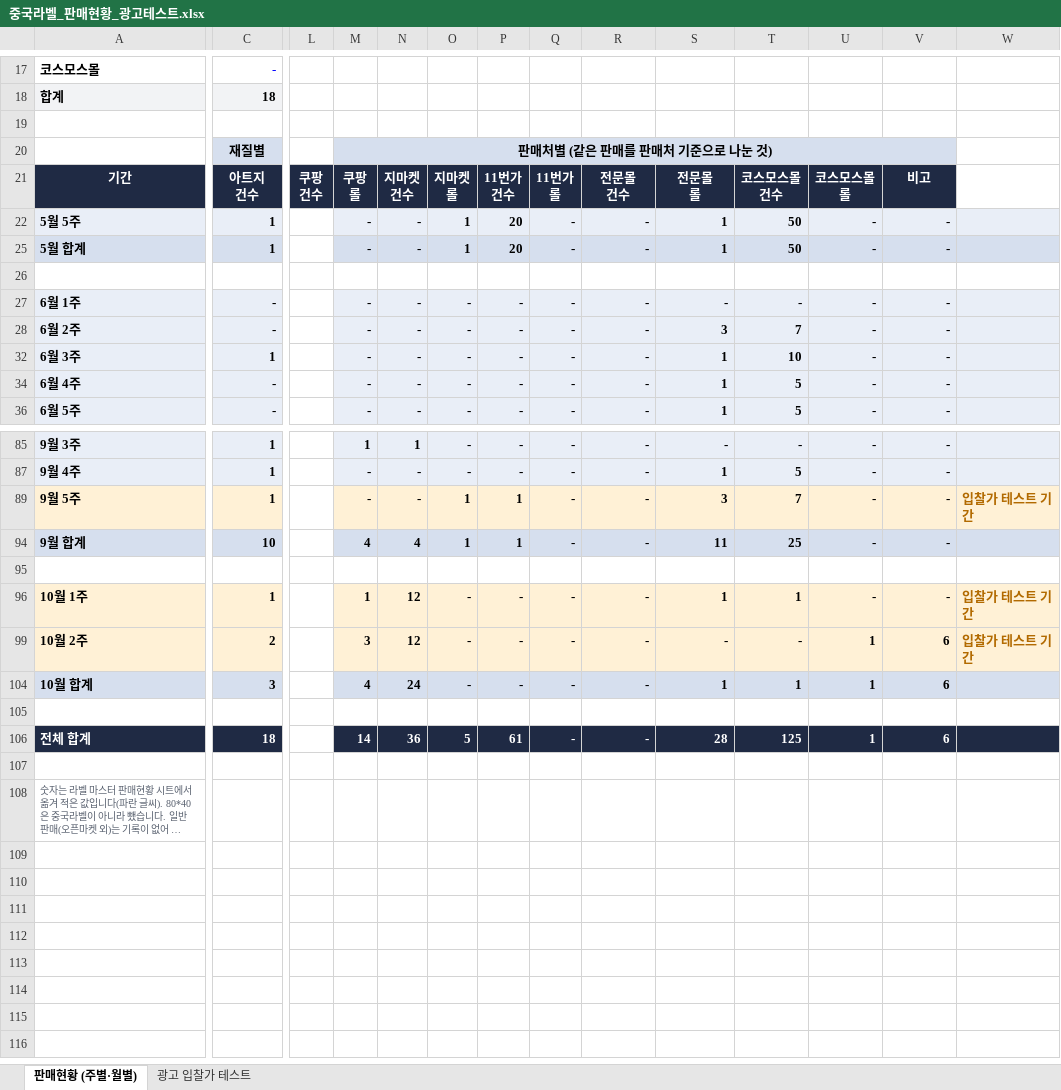
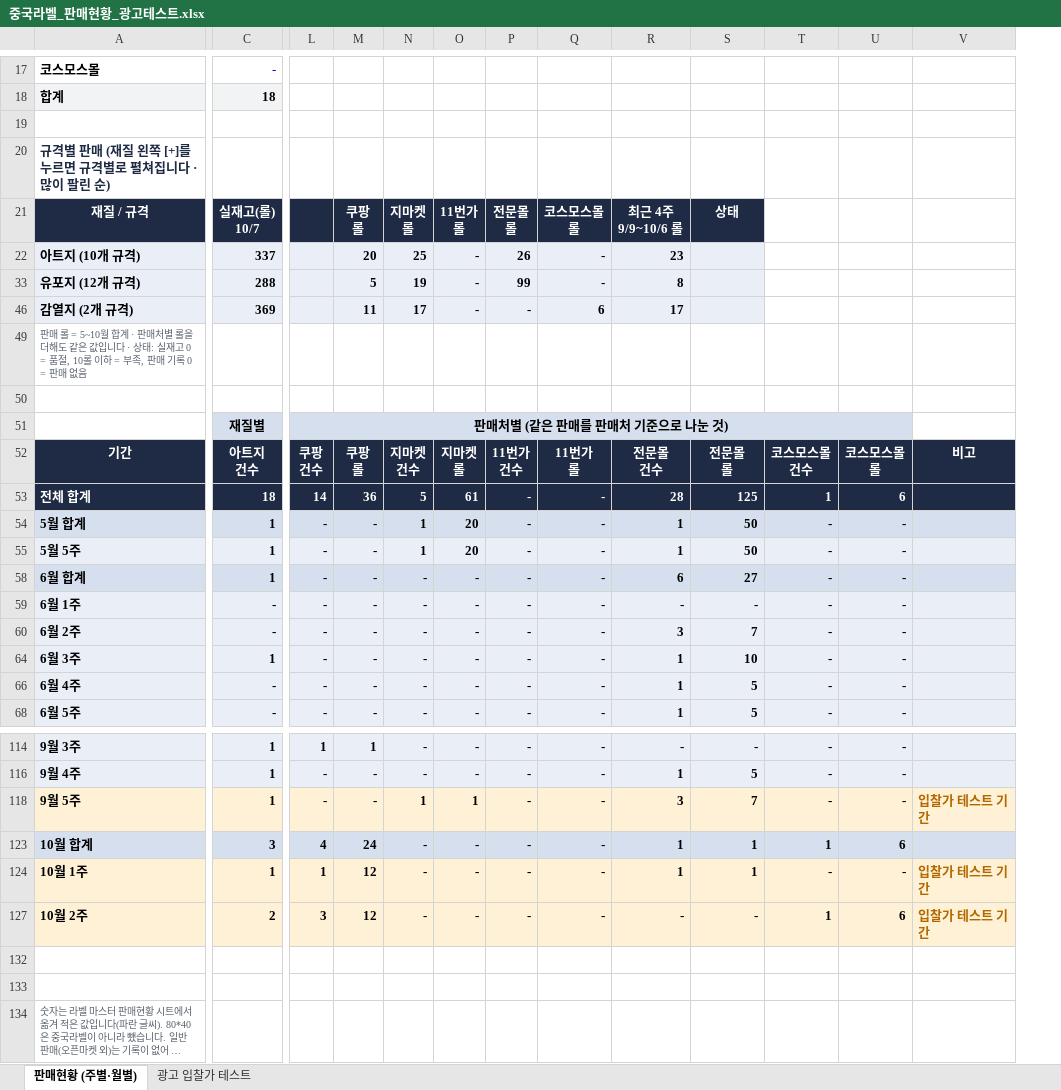
Before and after one commit to 24730060/-, an Excel workbook: 중국라벨_판매현황_광고테스트.xlsx, sheet 판매현황 (주별·월별), drawn as a sheet; only a part is shown, gaps mark what is left out; long unchanged cells end in …; values as stored, in another font and other column widths than the file's, no borders; conditional formats not drawn; removed rows and columns are numbered as before the commit, all else as after; rows hold the shown columns only; ↵ is a line break in a cell; the diff covers the shown part only; the diff names each change by its address in the sheet, - before the commit and + after, or states it on an @@ line.

```diff
--- a/중국라벨_판매현황_광고테스트.xlsx (sheet 판매현황 (주별·월별))
+++ b/중국라벨_판매현황_광고테스트.xlsx (sheet 판매현황 (주별·월별))
-column L, row 21: 쿠팡 ↵ 건수
+row 20: 규격별 판매 (재질 왼쪽 [+]를 누르면 규격별로 펼쳐집니다 · 많이 팔린 순)
+row 21: 재질 / 규격 | 실재고(롤) ↵ 10/7 |  | 쿠팡 ↵ 롤 | 지마켓 ↵ 롤 | 11번가 ↵ 롤 | 전문몰 ↵ 롤 | 코스모스몰 ↵ 롤 | 최근 4주 ↵ 9/9~10/6 롤 | 상태
+row 22: 아트지 (10개 규격) | 337 |  | 20 | 25 | - | 26 | - | 23
+row 33: 유포지 (12개 규격) | 288 |  | 5 | 19 | - | 99 | - | 8
+row 46: 감열지 (2개 규격) | 369 |  | 11 | 17 | - | - | 6 | 17
+row 49: 판매 롤 = 5~10월 합계 · 판매처별 롤을 더해도 같은 값입니다 · 상태: 실재고 0 = 품절, 10롤 이하 = 부족, 판매 기록 0 = 판매 없음
+row 50: (empty)
-L52: 쿠팡 ↵ 롤
+L52: 쿠팡 ↵ 건수
-M52: 지마켓 ↵ 건수
+M52: 쿠팡 ↵ 롤
-N52: 지마켓 ↵ 롤
+N52: 지마켓 ↵ 건수
-O52: 11번가 ↵ 건수
+O52: 지마켓 ↵ 롤
-P52: 11번가 ↵ 롤
+P52: 11번가 ↵ 건수
-Q52: 전문몰 ↵ 건수
+Q52: 11번가 ↵ 롤
-R52: 전문몰 ↵ 롤
+R52: 전문몰 ↵ 건수
-S52: 코스모스몰 ↵ 건수
+S52: 전문몰 ↵ 롤
-T52: 코스모스몰 ↵ 롤
+T52: 코스모스몰 ↵ 건수
-U52: 비고
+U52: 코스모스몰 ↵ 롤
-V52: (empty)
+V52: 비고
-V52 fill: none
+V52 fill: #1F2A44
+row 53: 전체 합계 | 18 | 14 | 36 | 5 | 61 | - | - | 28 | 125 | 1 | 6
+row 54: 5월 합계 | 1 | - | - | 1 | 20 | - | - | 1 | 50 | - | -
-row 25: 5월 합계 | 1 |  | - | - | 1 | 20 | - | - | 1 | 50 | - | -
-row 58: (empty)
+row 58: 6월 합계 | 1 | - | - | - | - | - | - | 6 | 27 | - | -
-A58:C58 fill: none
+A58:C58 fill: #D6DFEE
-L58:V58 fill: none
+L58:V58 fill: #D6DFEE
-row 94: 9월 합계 | 10 |  | 4 | 4 | 1 | 1 | - | - | 11 | 25 | - | -
-row 123: (empty)
+row 123: 10월 합계 | 3 | 4 | 24 | - | - | - | - | 1 | 1 | 1 | 6
-A123:C123 fill: none
+A123:C123 fill: #D6DFEE
-L123:V123 fill: none
+L123:V123 fill: #D6DFEE
-row 104: 10월 합계 | 3 |  | 4 | 24 | - | - | - | - | 1 | 1 | 1 | 6
-row 106: 전체 합계 | 18 |  | 14 | 36 | 5 | 61 | - | - | 28 | 125 | 1 | 6
```
Also changed, not shown: 3 removed rows, 61 edited cells and cell formats elsewhere in this sheet, formulas that keep their value, hidden cells.
